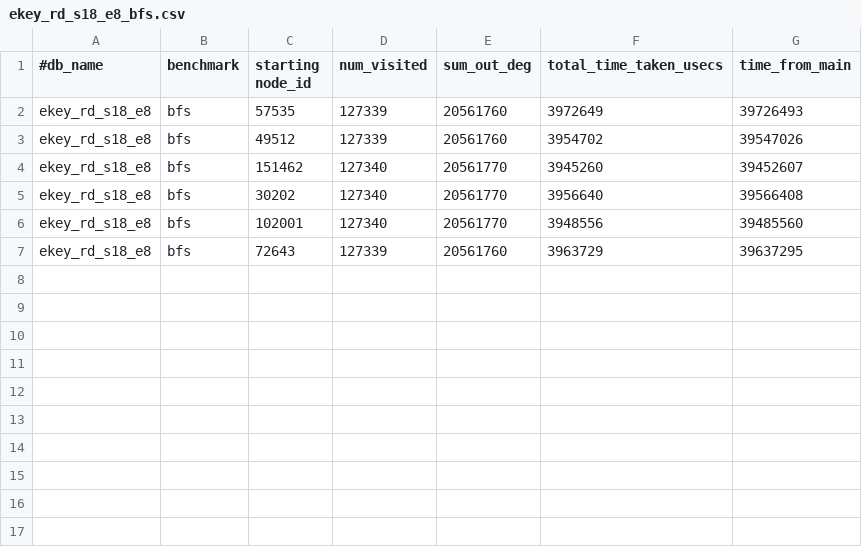
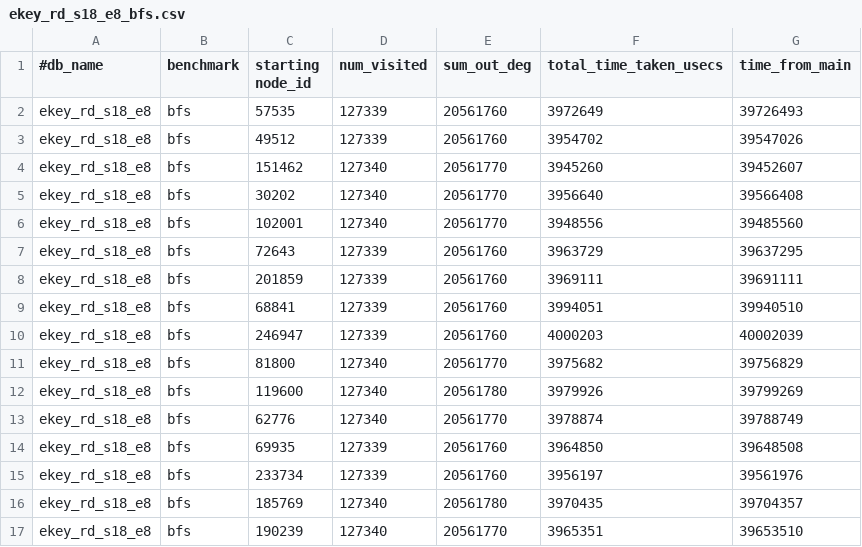
Before and after one commit to ubc-systopia/margraphita, a CSV file: outputs/ekey_rd_s18_e8_bfs.csv, drawn as a sheet; the diff names each change by its address in the sheet, - before the commit and + after, or states it on an @@ line.

```diff
--- a/outputs/ekey_rd_s18_e8_bfs.csv
+++ b/outputs/ekey_rd_s18_e8_bfs.csv
+row 8: ekey_rd_s18_e8 | bfs | 201859 | 127339 | 20561760 | 3969111 | 39691111
+row 9: ekey_rd_s18_e8 | bfs | 68841 | 127339 | 20561760 | 3994051 | 39940510
+row 10: ekey_rd_s18_e8 | bfs | 246947 | 127339 | 20561760 | 4000203 | 40002039
+row 11: ekey_rd_s18_e8 | bfs | 81800 | 127340 | 20561770 | 3975682 | 39756829
+row 12: ekey_rd_s18_e8 | bfs | 119600 | 127340 | 20561780 | 3979926 | 39799269
+row 13: ekey_rd_s18_e8 | bfs | 62776 | 127340 | 20561770 | 3978874 | 39788749
+row 14: ekey_rd_s18_e8 | bfs | 69935 | 127339 | 20561760 | 3964850 | 39648508
+row 15: ekey_rd_s18_e8 | bfs | 233734 | 127339 | 20561760 | 3956197 | 39561976
+row 16: ekey_rd_s18_e8 | bfs | 185769 | 127340 | 20561780 | 3970435 | 39704357
+row 17: ekey_rd_s18_e8 | bfs | 190239 | 127340 | 20561770 | 3965351 | 39653510
```
Also changed, not shown: outputs/std_rd_s10_e8_bfs.csv, outputs/std_rd_s11_e8_bfs.csv, 27 other files.
